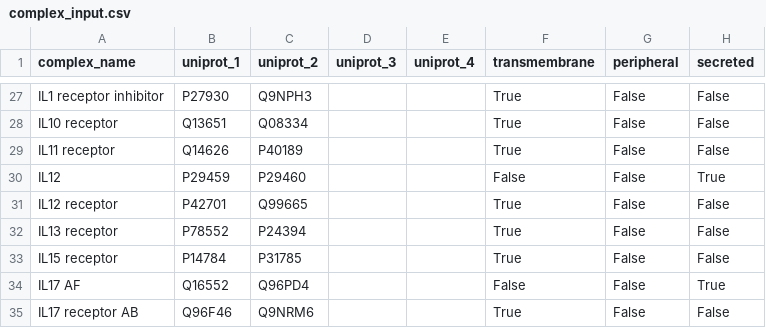
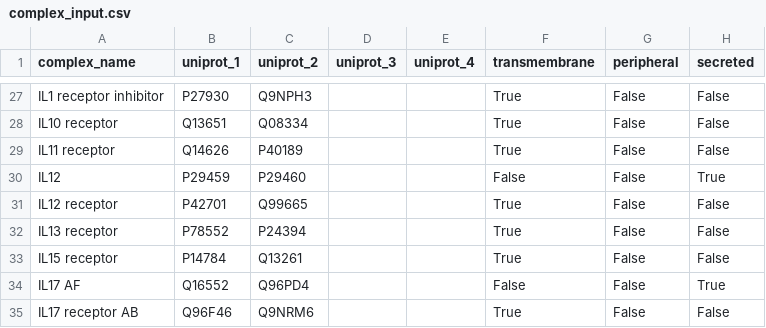
Before and after one commit to ventolab/cellphonedb-data, a CSV file: data/complex_input.csv, drawn as a sheet; only a part is shown, gaps mark what is left out; the diff names each change by its address in the sheet, - before the commit and + after, or states it on an @@ line.

Commit message:
Modify the uniprot ID for one of the IL15 receptor subunits

```diff
--- a/data/complex_input.csv
+++ b/data/complex_input.csv
-C33 (uniprot_2): P31785
+C33 (uniprot_2): Q13261
```
